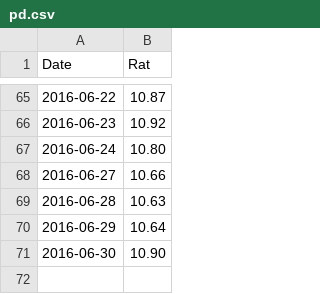
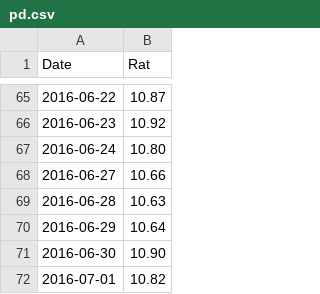
Before and after one commit to GABONIA/SQLServer, a CSV file: pd.csv, drawn as a sheet; only a part is shown, gaps mark what is left out; the diff names each change by its address in the sheet, - before the commit and + after, or states it on an @@ line.

Commit message:
Update pd.csv

```diff
--- a/pd.csv
+++ b/pd.csv
+row 72: 2016-07-01 | 10.82
```
